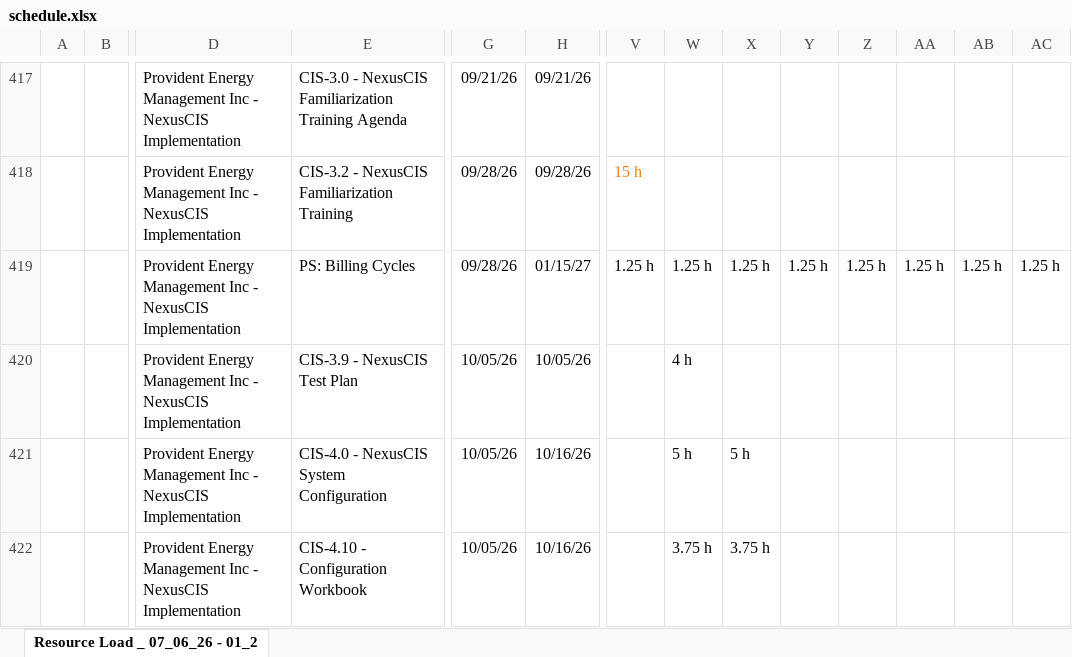
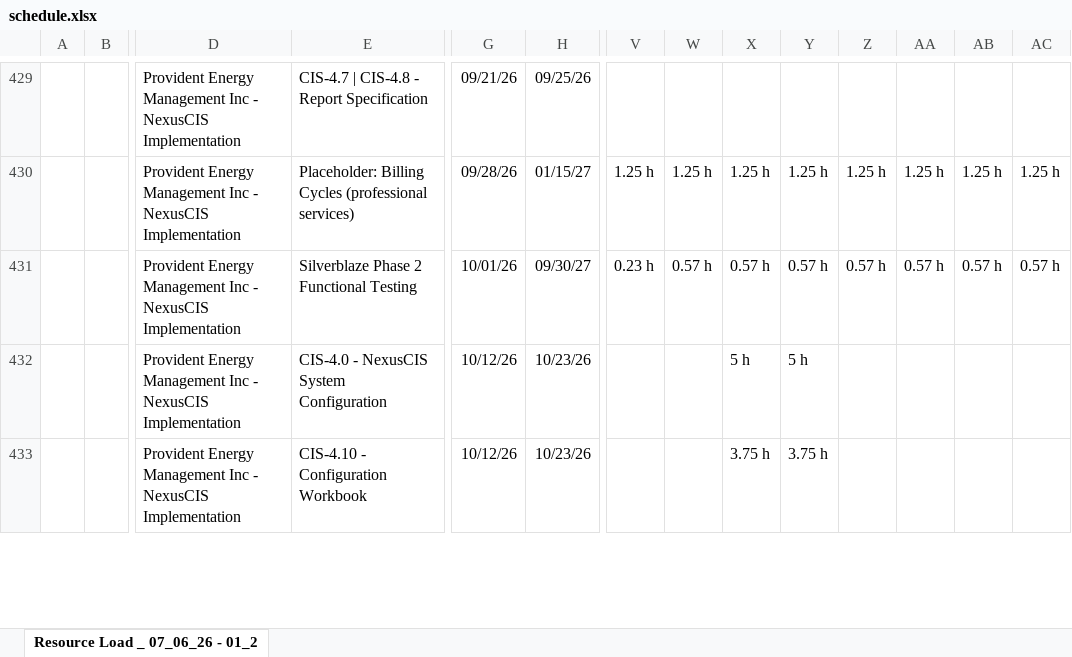
Before and after one commit to PMO-Cogsdale/ResourceSchedule, an Excel workbook: schedule.xlsx, sheet Resource Load _ 07_06_26 - 01_2, drawn as a sheet; only a part is shown, gaps mark what is left out; values as stored, in another font and other column widths than the file's, no borders; charts and pictures not drawn; removed rows and columns are numbered as before the commit, all else as after; rows hold the shown columns only; the diff covers the shown part only; the diff names each change by its address in the sheet, - before the commit and + after, or states it on an @@ line.

```diff
--- a/schedule.xlsx (sheet Resource Load _ 07_06_26 - 01_2)
+++ b/schedule.xlsx (sheet Resource Load _ 07_06_26 - 01_2)
-E429: CIS-3.0 - NexusCIS Familiarization Training Agenda
+E429: CIS-4.7 | CIS-4.8 - Report Specification
-H429: 09/21/26
+H429: 09/25/26
-row 418:  |  | Provident Energy Management Inc - NexusCIS Implementation | CIS-3.2 - NexusCIS Familiarization Training | 09/28/26 | 09/28/26 | 15 h
-E430: PS: Billing Cycles
+E430: Placeholder: Billing Cycles (professional services)
-row 420:  |  | Provident Energy Management Inc - NexusCIS Implementation | CIS-3.9 - NexusCIS Test Plan | 10/05/26 | 10/05/26 |  | 4 h
+row 431:  |  | Provident Energy Management Inc - NexusCIS Implementation | Silverblaze Phase 2 Functional Testing | 10/01/26 | 09/30/27 | 0.23 h | 0.57 h | 0.57 h | 0.57 h | 0.57 h | 0.57 h | 0.57 h | 0.57 h
-G432:G433: 10/05/26
+G432:G433: 10/12/26
-H432:H433: 10/16/26
+H432:H433: 10/23/26
-W432: 5 h
+W432: (empty)
-Y432: (empty)
+Y432: 5 h
-W433: 3.75 h
+W433: (empty)
-Y433: (empty)
+Y433: 3.75 h
```
Also changed, not shown: 41 added rows, 19 removed rows, 117 edited cells and cell formats elsewhere in this sheet.
